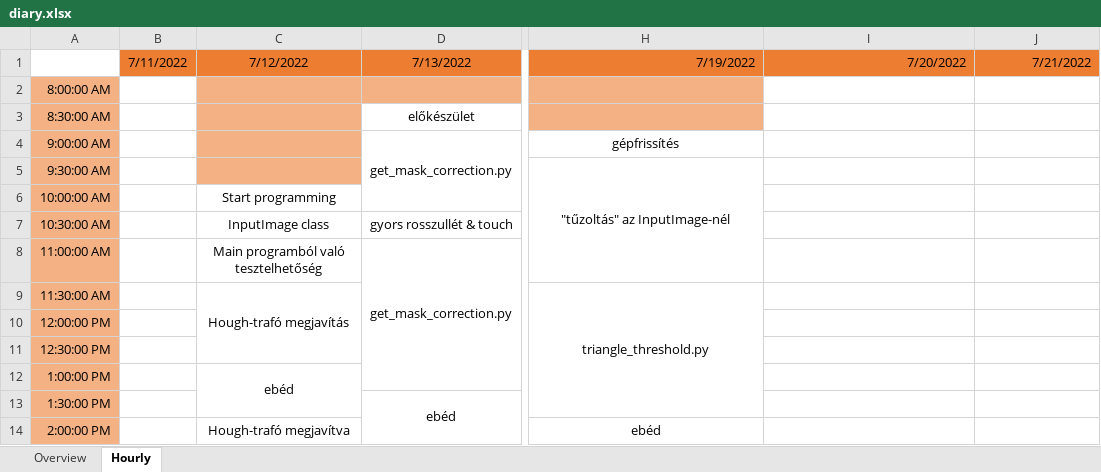
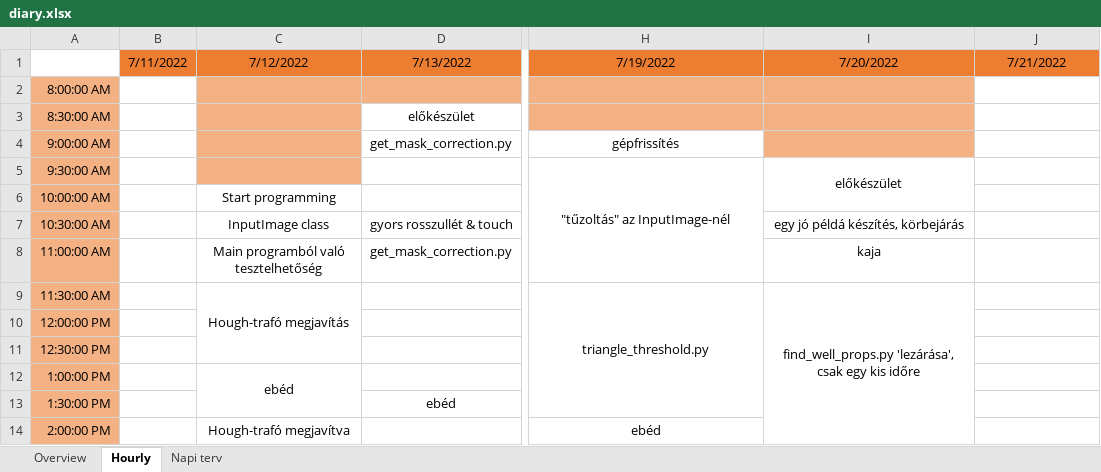
Before and after one commit to gimesia/zebrafisher, an Excel workbook: __docs/diary.xlsx, sheet Hourly, drawn as a sheet; only a part is shown, gaps mark what is left out; values as stored, in another font and other column widths than the file's, no borders; the diff covers the shown part only; the diff names each change by its address in the sheet, - before the commit and + after, or states it on an @@ line.

```diff
--- a/__docs/diary.xlsx (sheet Hourly)
+++ b/__docs/diary.xlsx (sheet Hourly)
+sheet tab: Napi terv
-H1:J1 alignment: right
+H1:J1 alignment: center
-I2:I4 fill: none
+I2:I4 fill: #F4B183
-D4:D6 merged
-I5: (empty)
+I5: előkészület
+I5:I6 merged
-I7: (empty)
+I7: egy jó példá készítés, körbejárás
-D8:D12 merged
-I8: (empty)
+I8: kaja
-I9: (empty)
+I9: find_well_props.py 'lezárása', csak egy kis időre
+I9:I14 merged
-D13:D14 merged
```
Also changed, not shown: 5 edited cells, cell formats and merged cells elsewhere in this sheet, sheet Overview, 1 other file.
